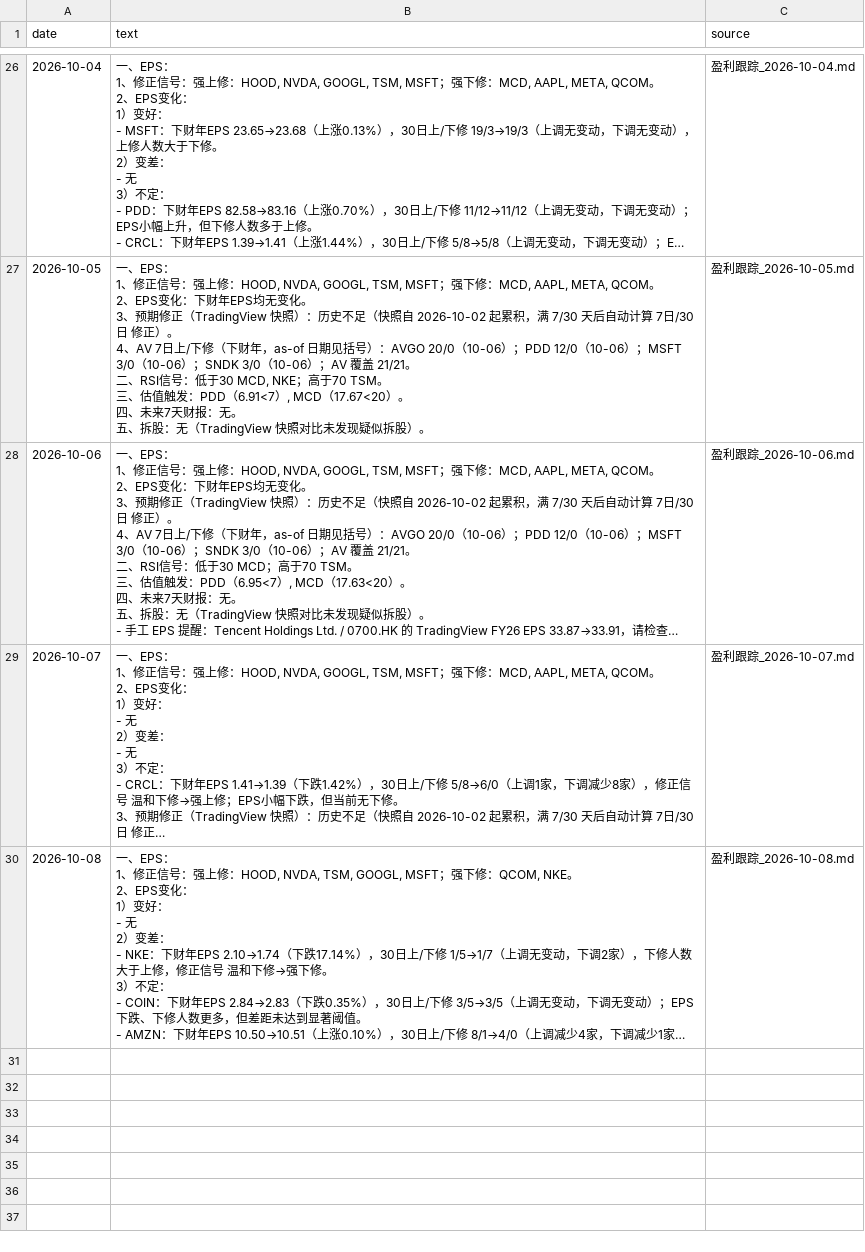
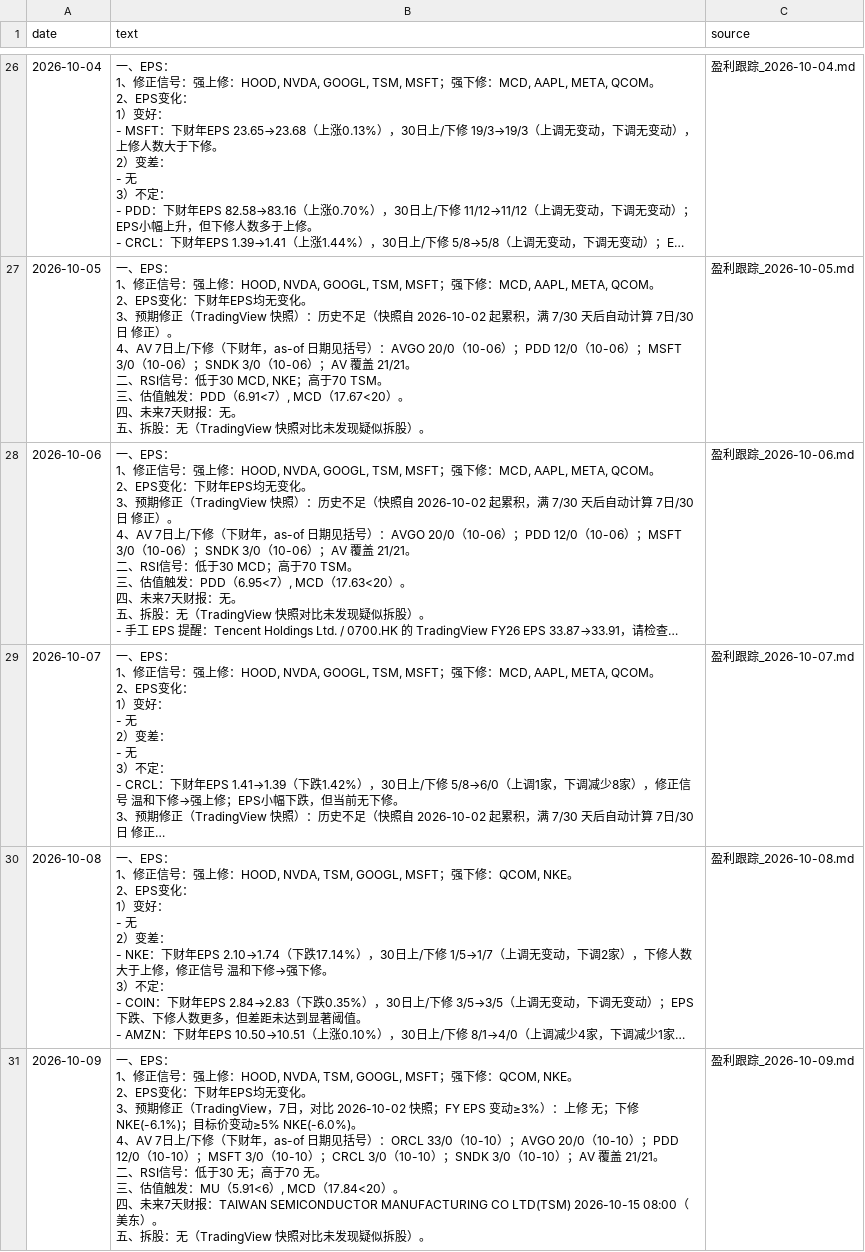
Before and after one commit to cool1990/invest-dashboard_v1, a CSV file: data/earnings/summary.csv, drawn as a sheet; only a part is shown, gaps mark what is left out; long unchanged cells end in …; ↵ is a line break in a cell; the diff names each change by its address in the sheet, - before the commit and + after, or states it on an @@ line.

```diff
--- a/data/earnings/summary.csv
+++ b/data/earnings/summary.csv
+row 31: 2026-10-09 | 一、EPS： ↵ 1、修正信号：强上修：HOOD, NVDA, TSM, GOOGL, MSFT；强下修：QCOM, NKE。 ↵ 2、EPS变化：下财年EPS均无变化。 ↵ 3、预期修正（TradingView，7日，对比 2026-10-02 快照；FY EPS 变动≥3%）：上修 无；下修 NKE(-6.1%)；目标价变动≥5% NKE(-6.0%)。 ↵ 4、AV 7日上/下修（下财年，as-of 日期见括号）：ORCL 33/0（10-10）；AVGO 20/0（10-10）；PDD 12/0（10-10）；MSFT 3/0（10-10）；CRCL 3/0（10-10）；SNDK 3/0（10-10）；AV 覆盖 21/21。 ↵ 二、RSI信号：低于30 无；高于70 无。 ↵ 三、估值触发：MU（5.91<6）, MCD（17.84<20）。 ↵ 四、未来7天财报：TAIWAN SEMICONDUCTOR MANUFACTURING CO LTD(TSM) 2026-10-15 08:00（美东）。 ↵ 五、拆股：无（TradingView 快照对比未发现疑似拆股）。 | 盈利跟踪_2026-10-09.md
```
Also changed, not shown: data/earnings/daily.csv, data/filings/announcements.csv, 11 other files.
